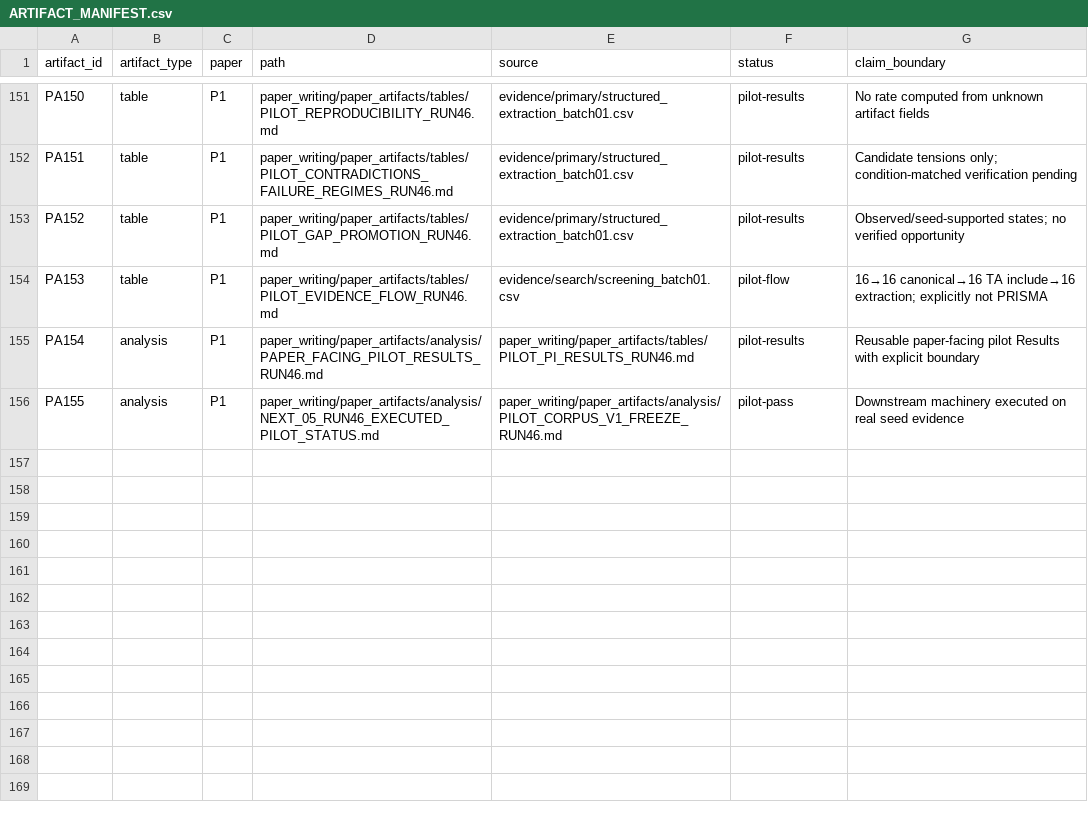
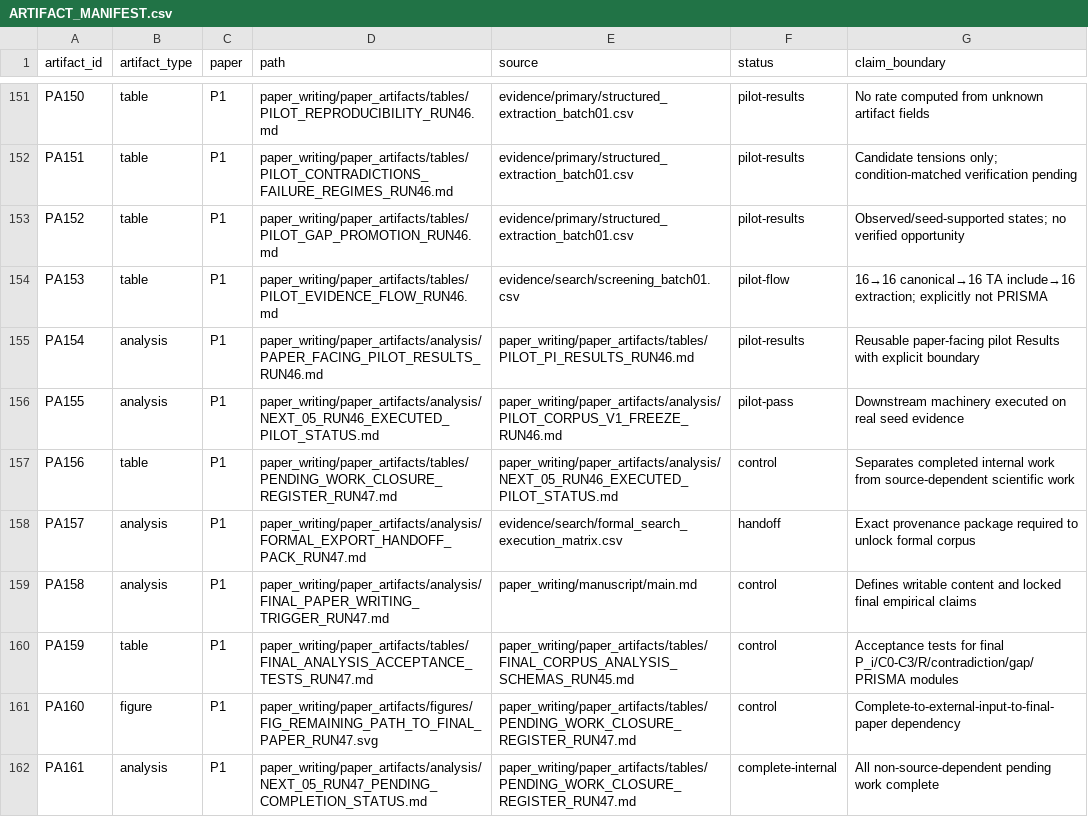
Before and after one commit to Arithmetic-Power-Geometry/Augmented-Reality-Systematic-Review, a CSV file: paper_writing/paper_artifacts/ARTIFACT_MANIFEST.csv, drawn as a sheet; only a part is shown, gaps mark what is left out.

Commit message:
Register Run 47 pending-work closure artifacts

```diff
--- a/paper_writing/paper_artifacts/ARTIFACT_MANIFEST.csv
+++ b/paper_writing/paper_artifacts/ARTIFACT_MANIFEST.csv
@@ -156 +156,7 @@ PA154,analysis,P1,paper_writing/paper_artifacts/analysis/PAPER_FACING_PILOT_RESU
 PA155,analysis,P1,paper_writing/paper_artifacts/analysis/NEXT_05_RUN46_EXECUTED_PILOT_STATUS.md,paper_writing/paper_artifacts/analysis/PILOT_CORPUS_V1_FREEZE_RUN46.md,pilot-pass,"Downstream machinery executed on real seed evidence"
+PA156,table,P1,paper_writing/paper_artifacts/tables/PENDING_WORK_CLOSURE_REGISTER_RUN47.md,paper_writing/paper_artifacts/analysis/NEXT_05_RUN46_EXECUTED_PILOT_STATUS.md,control,"Separates completed internal work from source-dependent scientific work"
+PA157,analysis,P1,paper_writing/paper_artifacts/analysis/FORMAL_EXPORT_HANDOFF_PACK_RUN47.md,evidence/search/formal_search_execution_matrix.csv,handoff,"Exact provenance package required to unlock formal corpus"
+PA158,analysis,P1,paper_writing/paper_artifacts/analysis/FINAL_PAPER_WRITING_TRIGGER_RUN47.md,paper_writing/manuscript/main.md,control,"Defines writable content and locked final empirical claims"
+PA159,table,P1,paper_writing/paper_artifacts/tables/FINAL_ANALYSIS_ACCEPTANCE_TESTS_RUN47.md,paper_writing/paper_artifacts/tables/FINAL_CORPUS_ANALYSIS_SCHEMAS_RUN45.md,control,"Acceptance tests for final P_i/C0-C3/R/contradiction/gap/PRISMA modules"
+PA160,figure,P1,paper_writing/paper_artifacts/figures/FIG_REMAINING_PATH_TO_FINAL_PAPER_RUN47.svg,paper_writing/paper_artifacts/tables/PENDING_WORK_CLOSURE_REGISTER_RUN47.md,control,"Complete-to-external-input-to-final-paper dependency"
+PA161,analysis,P1,paper_writing/paper_artifacts/analysis/NEXT_05_RUN47_PENDING_COMPLETION_STATUS.md,paper_writing/paper_artifacts/tables/PENDING_WORK_CLOSURE_REGISTER_RUN47.md,complete-internal,"All non-source-dependent pending work complete"
```
